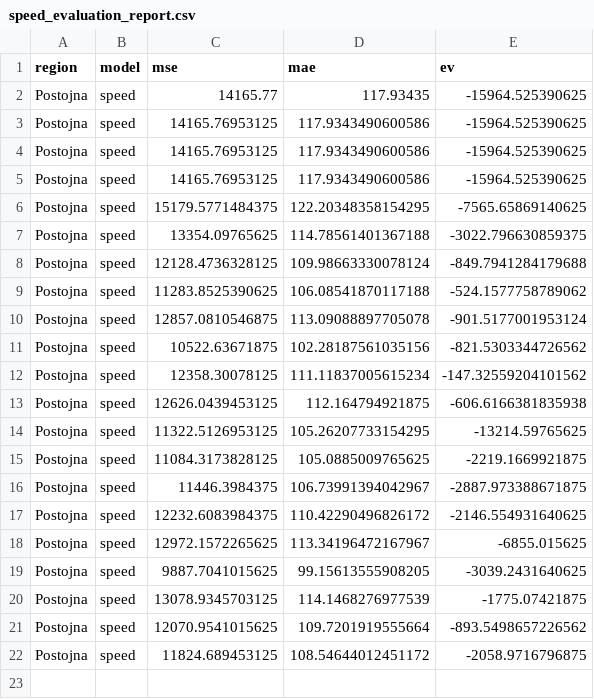
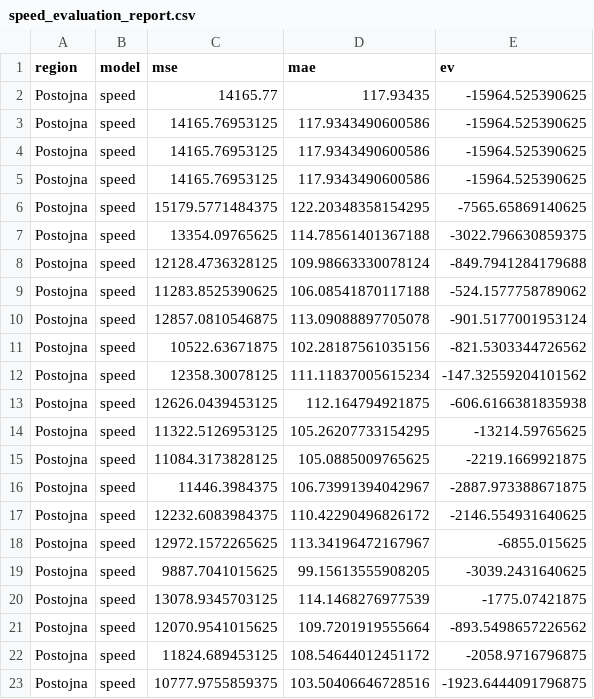
Before and after one commit to ChiefPatrik/trafficPredictions, a CSV file: reports/Postojna/speed_evaluation_report.csv, drawn as a sheet; the diff names each change by its address in the sheet, - before the commit and + after, or states it on an @@ line.

```diff
--- a/reports/Postojna/speed_evaluation_report.csv
+++ b/reports/Postojna/speed_evaluation_report.csv
+row 23: Postojna | speed | 10777.9755859375 | 103.50406646728516 | -1923.6444091796875
```
Also changed, not shown: reports/Kozina/cars_evaluation_report.csv, reports/Kozina/speed_evaluation_report.csv, 43 other files.
